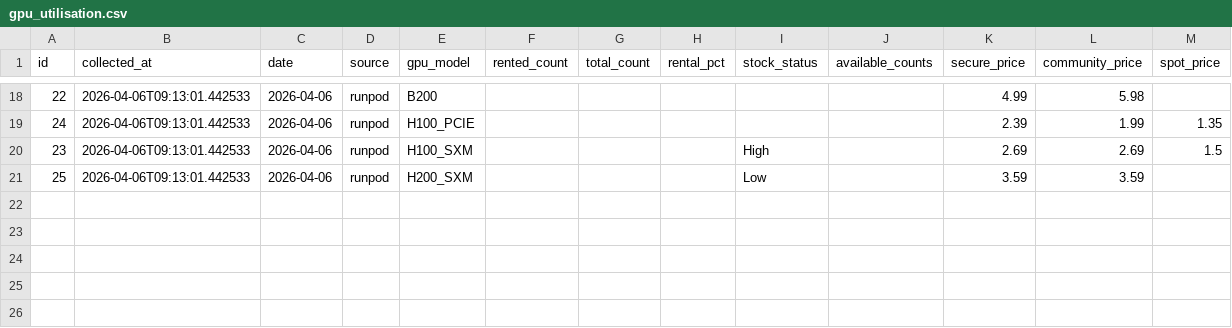
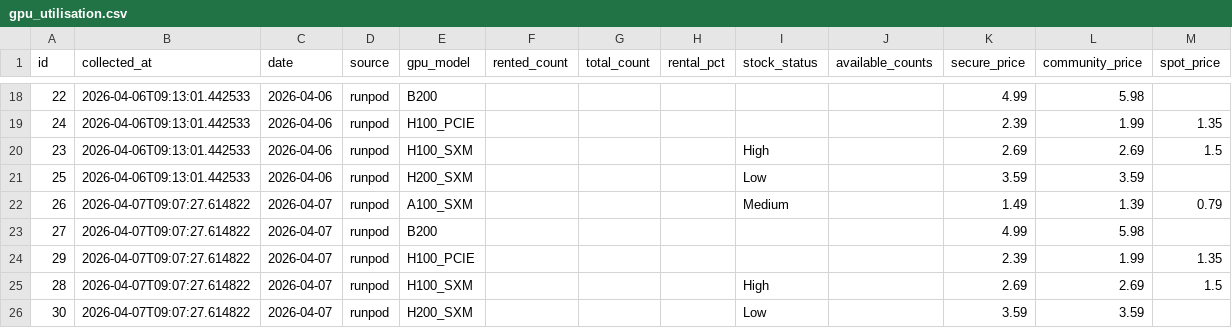
Before and after one commit to AlexLS8888/ai-monitor-public, a CSV file: data/gpu_utilisation.csv, drawn as a sheet; only a part is shown, gaps mark what is left out; the diff names each change by its address in the sheet, - before the commit and + after, or states it on an @@ line.

```diff
--- a/data/gpu_utilisation.csv
+++ b/data/gpu_utilisation.csv
+row 22: 26 | 2026-04-07T09:07:27.614822 | 2026-04-07 | runpod | A100_SXM |  |  |  | Medium |  | 1.49 | 1.39 | 0.79
+row 23: 27 | 2026-04-07T09:07:27.614822 | 2026-04-07 | runpod | B200 |  |  |  |  |  | 4.99 | 5.98
+row 24: 29 | 2026-04-07T09:07:27.614822 | 2026-04-07 | runpod | H100_PCIE |  |  |  |  |  | 2.39 | 1.99 | 1.35
+row 25: 28 | 2026-04-07T09:07:27.614822 | 2026-04-07 | runpod | H100_SXM |  |  |  | High |  | 2.69 | 2.69 | 1.5
+row 26: 30 | 2026-04-07T09:07:27.614822 | 2026-04-07 | runpod | H200_SXM |  |  |  | Low |  | 3.59 | 3.59
```
Also changed, not shown: data/gpu_weekly_metrics.csv.
